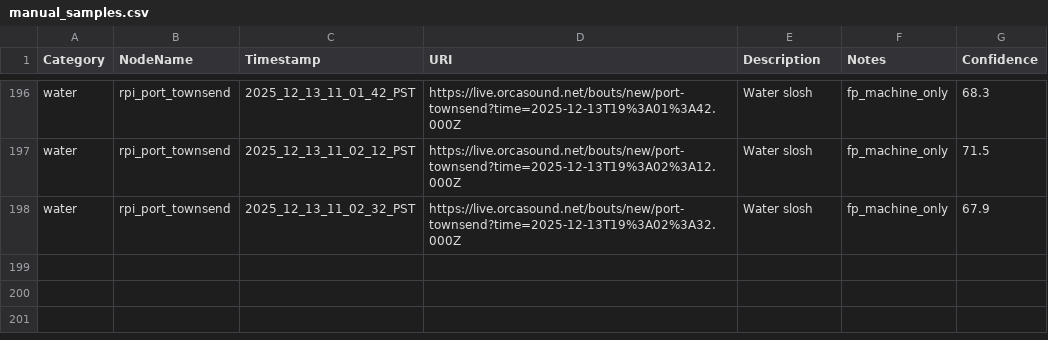
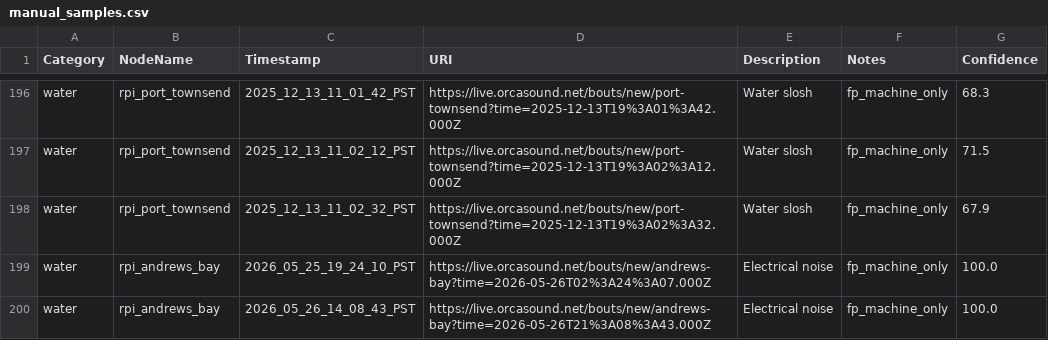
Before and after one commit to aibatchelor22/pods-ai, a CSV file: output/csv/manual_samples.csv, drawn as a sheet; only a part is shown, gaps mark what is left out.

Commit message:
Update humpback samples (#258)
Signed-off-by: Dave Thaler <dthaler1968@gmail.com>

```diff
--- a/output/csv/manual_samples.csv
+++ b/output/csv/manual_samples.csv
@@ -198 +198,3 @@ water,rpi_port_townsend,2025_12_13_11_02_12_PST,https://live.orcasound.net/bouts
 water,rpi_port_townsend,2025_12_13_11_02_32_PST,https://live.orcasound.net/bouts/new/port-townsend?time=2025-12-13T19%3A02%3A32.000Z,Water slosh,fp_machine_only,67.9
+water,rpi_andrews_bay,2026_05_25_19_24_10_PST,https://live.orcasound.net/bouts/new/andrews-bay?time=2026-05-26T02%3A24%3A07.000Z,Electrical noise,fp_machine_only,100.0
+water,rpi_andrews_bay,2026_05_26_14_08_43_PST,https://live.orcasound.net/bouts/new/andrews-bay?time=2026-05-26T21%3A08%3A43.000Z,Electrical noise,fp_machine_only,100.0
```
Also changed, not shown: output/csv/initial_training_samples.csv, output/csv/manual_timestamps.csv, 2 other files.
